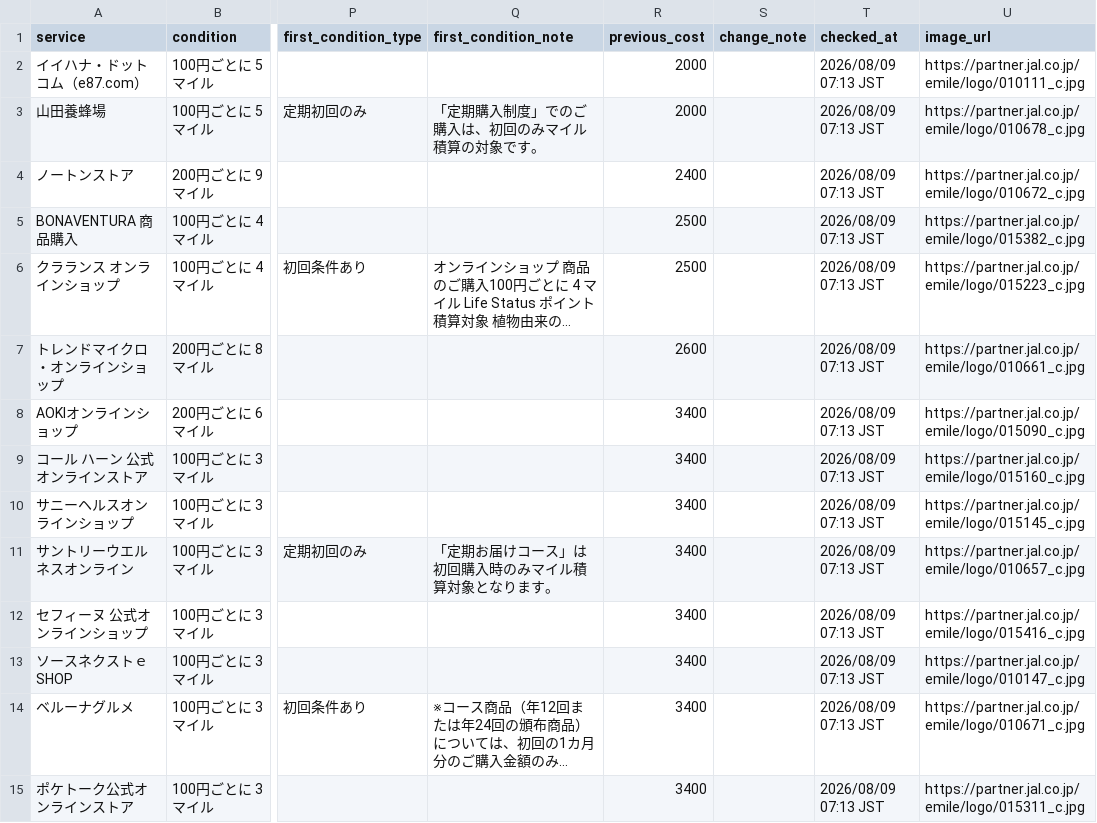
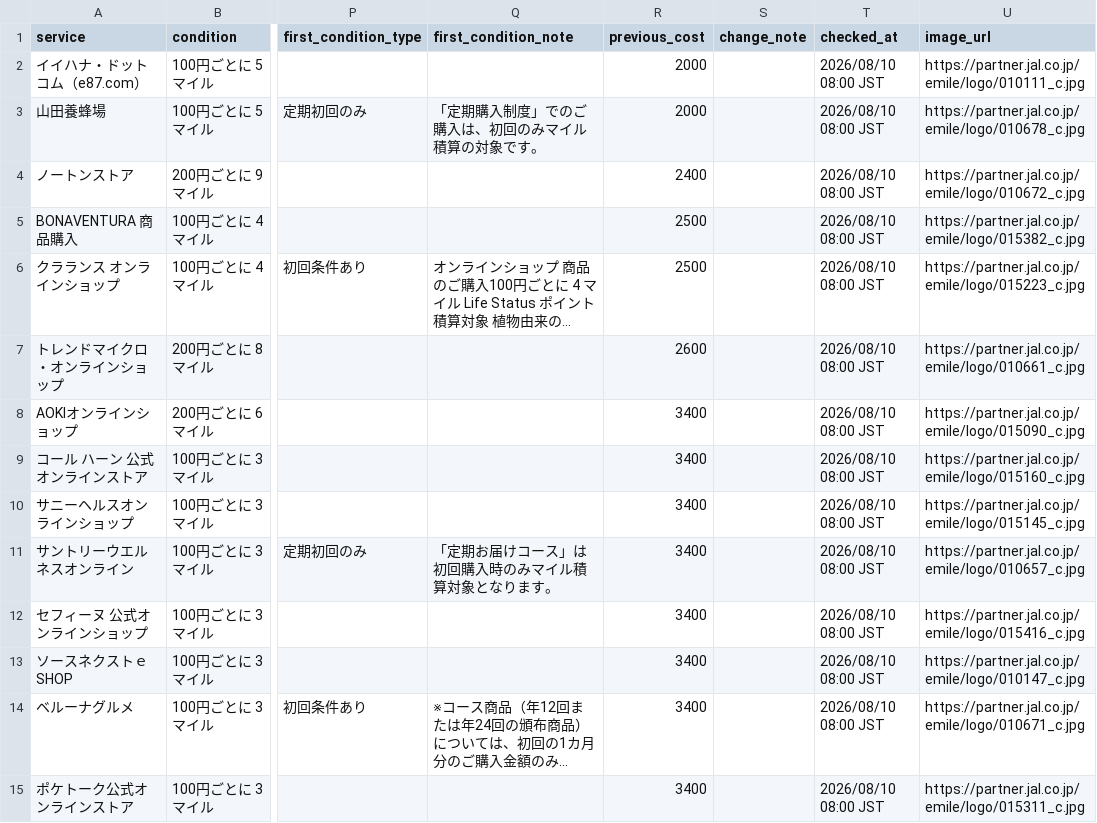
Before and after one commit to JUN-hash-png/jal-lsp-checker, a CSV file: data/offers.csv, drawn as a sheet; only a part is shown, gaps mark what is left out; long unchanged cells end in …; the diff covers the shown part only; the diff names each change by its address in the sheet, - before the commit and + after, or states it on an @@ line.

```diff
--- a/data/offers.csv
+++ b/data/offers.csv
-T2:T15 (checked_at): 2026/08/09 07:13 JST
+T2:T15 (checked_at): 2026/08/10 08:00 JST
```
Also changed, not shown: 30 edited cells elsewhere in this file, 2 other files.
